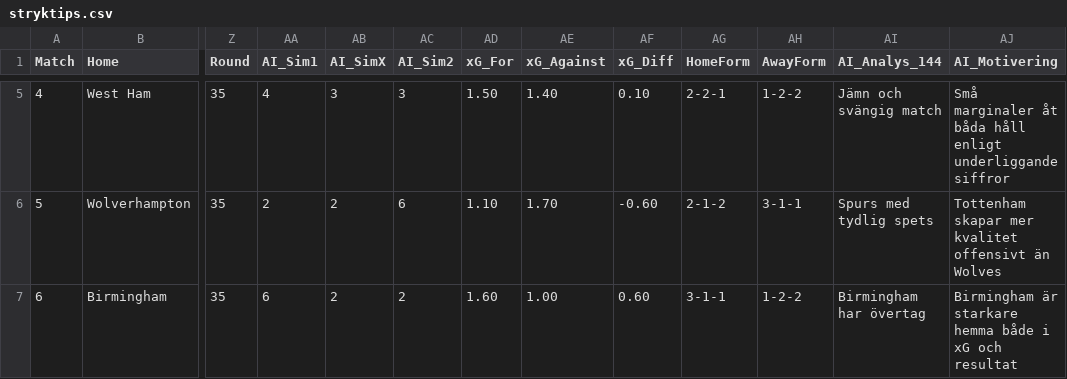
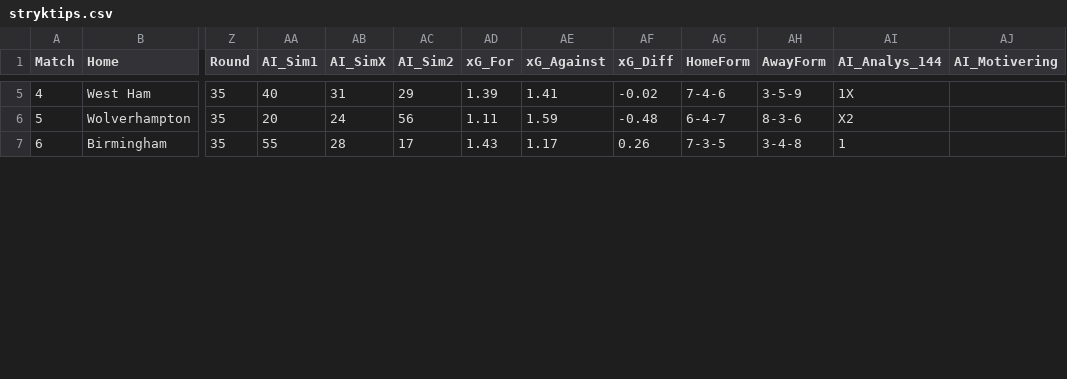
Before and after one commit to JulleFibonacci/stryktipsdata-csv, a CSV file: stryktips.csv, drawn as a sheet; only a part is shown, gaps mark what is left out; the diff covers the shown part only; the diff names each change by its address in the sheet, - before the commit and + after, or states it on an @@ line.

```diff
--- a/stryktips.csv
+++ b/stryktips.csv
-AA5 (AI_Sim1): 4
+AA5 (AI_Sim1): 40
-AB5 (AI_SimX): 3
+AB5 (AI_SimX): 31
-AC5 (AI_Sim2): 3
+AC5 (AI_Sim2): 29
-AD5 (xG_For): 1.50
+AD5 (xG_For): 1.39
-AE5 (xG_Against): 1.40
+AE5 (xG_Against): 1.41
-AF5 (xG_Diff): 0.10
+AF5 (xG_Diff): -0.02
-AG5 (HomeForm): 2-2-1
+AG5 (HomeForm): 7-4-6
-AH5 (AwayForm): 1-2-2
+AH5 (AwayForm): 3-5-9
-AI5 (AI_Analys_144): Jämn och svängig match
+AI5 (AI_Analys_144): 1X
-AJ5 (AI_Motivering): Små marginaler åt båda håll enligt underliggande siffror
+AJ5 (AI_Motivering): (empty)
-AA6 (AI_Sim1): 2
+AA6 (AI_Sim1): 20
-AB6 (AI_SimX): 2
+AB6 (AI_SimX): 24
-AC6 (AI_Sim2): 6
+AC6 (AI_Sim2): 56
-AD6 (xG_For): 1.10
+AD6 (xG_For): 1.11
-AE6 (xG_Against): 1.70
+AE6 (xG_Against): 1.59
-AF6 (xG_Diff): -0.60
+AF6 (xG_Diff): -0.48
-AG6 (HomeForm): 2-1-2
+AG6 (HomeForm): 6-4-7
-AH6 (AwayForm): 3-1-1
+AH6 (AwayForm): 8-3-6
-AI6 (AI_Analys_144): Spurs med tydlig spets
+AI6 (AI_Analys_144): X2
-AJ6 (AI_Motivering): Tottenham skapar mer kvalitet offensivt än Wolves
+AJ6 (AI_Motivering): (empty)
-AA7 (AI_Sim1): 6
+AA7 (AI_Sim1): 55
-AB7 (AI_SimX): 2
+AB7 (AI_SimX): 28
-AC7 (AI_Sim2): 2
+AC7 (AI_Sim2): 17
-AD7 (xG_For): 1.60
+AD7 (xG_For): 1.43
-AE7 (xG_Against): 1.00
+AE7 (xG_Against): 1.17
-AF7 (xG_Diff): 0.60
+AF7 (xG_Diff): 0.26
-AG7 (HomeForm): 3-1-1
+AG7 (HomeForm): 7-3-5
-AH7 (AwayForm): 1-2-2
+AH7 (AwayForm): 3-4-8
-AI7 (AI_Analys_144): Birmingham har övertag
+AI7 (AI_Analys_144): 1
-AJ7 (AI_Motivering): Birmingham är starkare hemma både i xG och resultat
+AJ7 (AI_Motivering): (empty)
```
Also changed, not shown: 101 edited cells elsewhere in this file.
